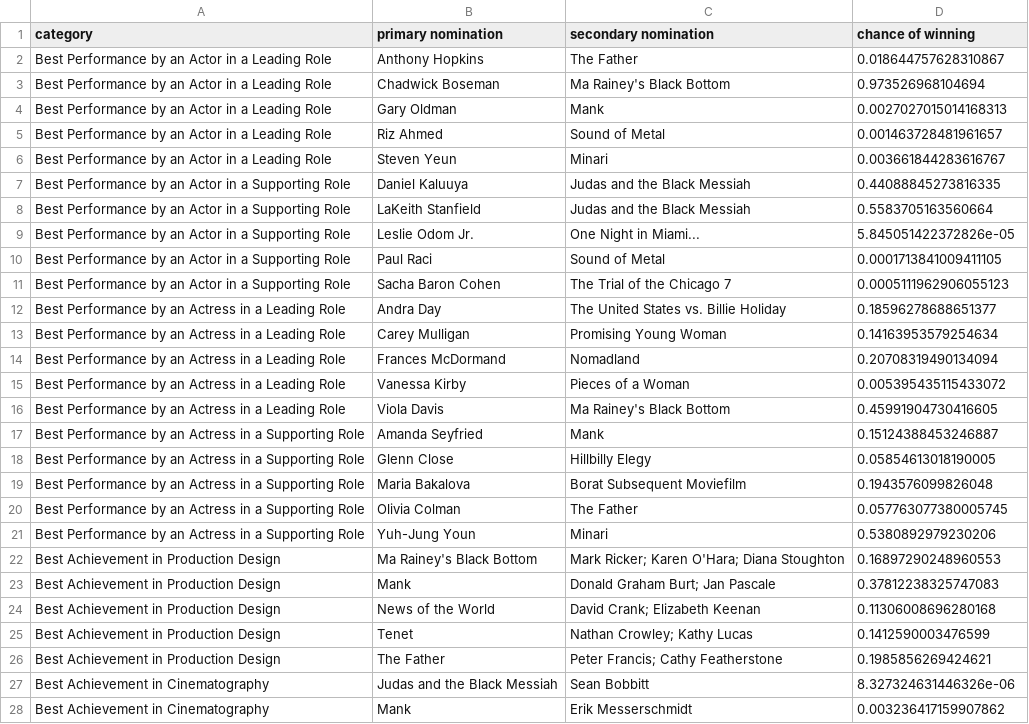
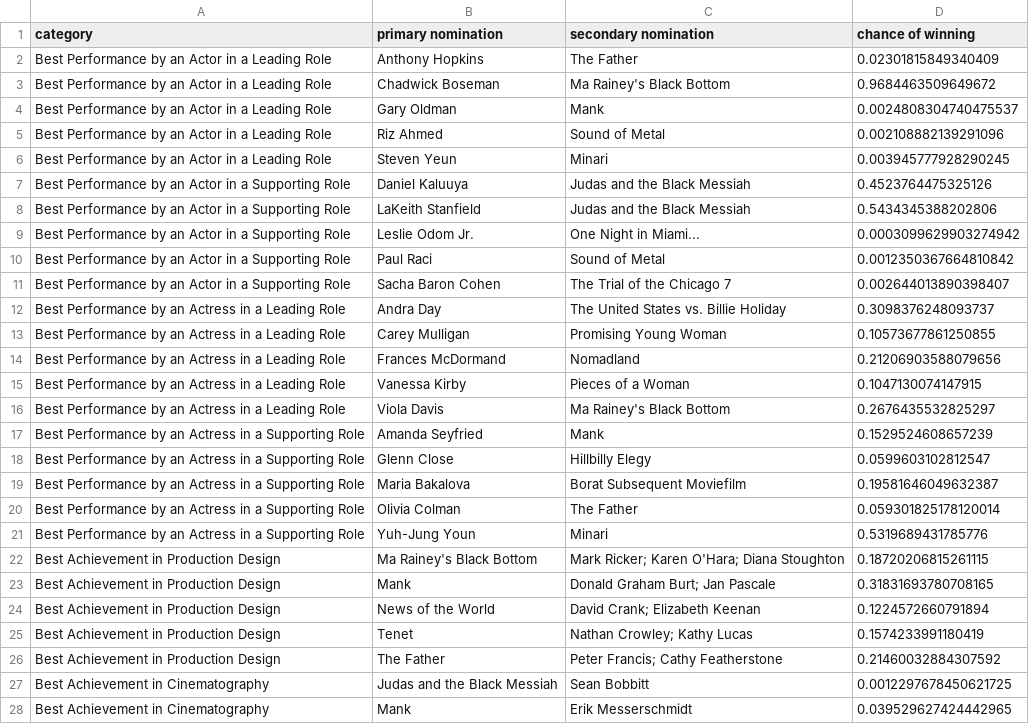
Before and after one commit to MengtingWan/oscar, a CSV file: results/results_flat.csv, drawn as a sheet; only a part is shown; the diff covers the shown part only.

```diff
--- a/results/results_flat.csv
+++ b/results/results_flat.csv
@@ -1,28 +1,28 @@
 category,primary nomination,secondary nomination,chance of winning
-Best Performance by an Actor in a Leading Role,Anthony Hopkins,The Father,0.018644757628310867
-Best Performance by an Actor in a Leading Role,Chadwick Boseman,Ma Rainey's Black Bottom,0.973526968104694
-Best Performance by an Actor in a Leading Role,Gary Oldman,Mank,0.0027027015014168313
-Best Performance by an Actor in a Leading Role,Riz Ahmed,Sound of Metal,0.001463728481961657
-Best Performance by an Actor in a Leading Role,Steven Yeun,Minari,0.003661844283616767
-Best Performance by an Actor in a Supporting Role,Daniel Kaluuya,Judas and the Black Messiah,0.44088845273816335
-Best Performance by an Actor in a Supporting Role,LaKeith Stanfield,Judas and the Black Messiah,0.5583705163560664
-Best Performance by an Actor in a Supporting Role,Leslie Odom Jr.,One Night in Miami...,5.845051422372826e-05
-Best Performance by an Actor in a Supporting Role,Paul Raci,Sound of Metal,0.0001713841009411105
-Best Performance by an Actor in a Supporting Role,Sacha Baron Cohen,The Trial of the Chicago 7,0.0005111962906055123
-Best Performance by an Actress in a Leading Role,Andra Day,The United States vs. Billie Holiday,0.18596278688651377
-Best Performance by an Actress in a Leading Role,Carey Mulligan,Promising Young Woman,0.14163953579254634
-Best Performance by an Actress in a Leading Role,Frances McDormand,Nomadland,0.20708319490134094
-Best Performance by an Actress in a Leading Role,Vanessa Kirby,Pieces of a Woman,0.005395435115433072
-Best Performance by an Actress in a Leading Role,Viola Davis,Ma Rainey's Black Bottom,0.45991904730416605
-Best Performance by an Actress in a Supporting Role,Amanda Seyfried,Mank,0.15124388453246887
-Best Performance by an Actress in a Supporting Role,Glenn Close,Hillbilly Elegy,0.05854613018190005
-Best Performance by an Actress in a Supporting Role,Maria Bakalova,Borat Subsequent Moviefilm,0.1943576099826048
-Best Performance by an Actress in a Supporting Role,Olivia Colman,The Father,0.057763077380005745
-Best Performance by an Actress in a Supporting Role,Yuh-Jung Youn,Minari,0.5380892979230206
-Best Achievement in Production Design,Ma Rainey's Black Bottom,Mark Ricker; Karen O'Hara; Diana Stoughton,0.16897290248960553
-Best Achievement in Production Design,Mank,Donald Graham Burt; Jan Pascale,0.37812238325747083
-Best Achievement in Production Design,News of the World,David Crank; Elizabeth Keenan,0.11306008696280168
-Best Achievement in Production Design,Tenet,Nathan Crowley; Kathy Lucas,0.1412590003476599
-Best Achievement in Production Design,The Father,Peter Francis; Cathy Featherstone,0.1985856269424621
-Best Achievement in Cinematography,Judas and the Black Messiah,Sean Bobbitt,8.327324631446326e-06
-Best Achievement in Cinematography,Mank,Erik Messerschmidt,0.003236417159907862
+Best Performance by an Actor in a Leading Role,Anthony Hopkins,The Father,0.02301815849340409
+Best Performance by an Actor in a Leading Role,Chadwick Boseman,Ma Rainey's Black Bottom,0.9684463509649672
+Best Performance by an Actor in a Leading Role,Gary Oldman,Mank,0.0024808304740475537
+Best Performance by an Actor in a Leading Role,Riz Ahmed,Sound of Metal,0.002108882139291096
+Best Performance by an Actor in a Leading Role,Steven Yeun,Minari,0.003945777928290245
+Best Performance by an Actor in a Supporting Role,Daniel Kaluuya,Judas and the Black Messiah,0.4523764475325126
+Best Performance by an Actor in a Supporting Role,LaKeith Stanfield,Judas and the Black Messiah,0.5434345388202806
+Best Performance by an Actor in a Supporting Role,Leslie Odom Jr.,One Night in Miami...,0.0003099629903274942
+Best Performance by an Actor in a Supporting Role,Paul Raci,Sound of Metal,0.0012350367664810842
+Best Performance by an Actor in a Supporting Role,Sacha Baron Cohen,The Trial of the Chicago 7,0.002644013890398407
+Best Performance by an Actress in a Leading Role,Andra Day,The United States vs. Billie Holiday,0.3098376248093737
+Best Performance by an Actress in a Leading Role,Carey Mulligan,Promising Young Woman,0.10573677861250855
+Best Performance by an Actress in a Leading Role,Frances McDormand,Nomadland,0.21206903588079656
+Best Performance by an Actress in a Leading Role,Vanessa Kirby,Pieces of a Woman,0.1047130074147915
+Best Performance by an Actress in a Leading Role,Viola Davis,Ma Rainey's Black Bottom,0.2676435532825297
+Best Performance by an Actress in a Supporting Role,Amanda Seyfried,Mank,0.1529524608657239
+Best Performance by an Actress in a Supporting Role,Glenn Close,Hillbilly Elegy,0.0599603102812547
+Best Performance by an Actress in a Supporting Role,Maria Bakalova,Borat Subsequent Moviefilm,0.19581646049632387
+Best Performance by an Actress in a Supporting Role,Olivia Colman,The Father,0.059301825178120014
+Best Performance by an Actress in a Supporting Role,Yuh-Jung Youn,Minari,0.5319689431785776
+Best Achievement in Production Design,Ma Rainey's Black Bottom,Mark Ricker; Karen O'Hara; Diana Stoughton,0.18720206815261115
+Best Achievement in Production Design,Mank,Donald Graham Burt; Jan Pascale,0.31831693780708165
+Best Achievement in Production Design,News of the World,David Crank; Elizabeth Keenan,0.1224572660791894
+Best Achievement in Production Design,Tenet,Nathan Crowley; Kathy Lucas,0.1574233991180419
+Best Achievement in Production Design,The Father,Peter Francis; Cathy Featherstone,0.21460032884307592
+Best Achievement in Cinematography,Judas and the Black Messiah,Sean Bobbitt,0.0012297678450621725
+Best Achievement in Cinematography,Mank,Erik Messerschmidt,0.039529627424442965
```
Also changed, not shown: 91 edited cells elsewhere in this file, results/evidence_flat.csv.
